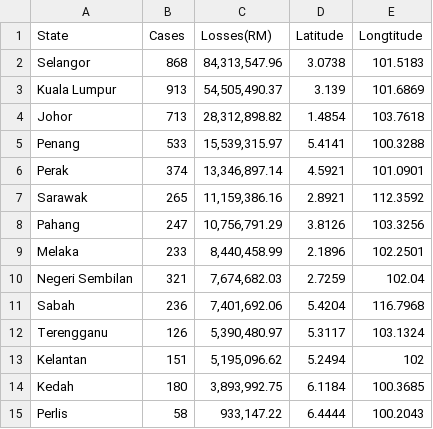
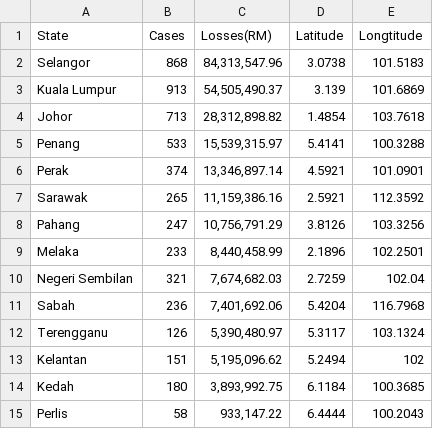
Before and after one commit to AbbiramiJegan/Homework-9, a CSV file: Crime Rates in Malaysia.csv, drawn as a sheet.

Commit message:
Update Crime Rates in Malaysia.csv

```diff
--- a/Crime Rates in Malaysia.csv
+++ b/Crime Rates in Malaysia.csv
@@ -6,3 +6,3 @@ Penang,533,"15,539,315.97",5.4141,100.3288
 Perak,374,"13,346,897.14",4.5921,101.0901
-Sarawak,265,"11,159,386.16",2.8921,112.3592
+Sarawak,265,"11,159,386.16",2.5921,112.3592
 Pahang,247,"10,756,791.29",3.8126,103.3256
```
